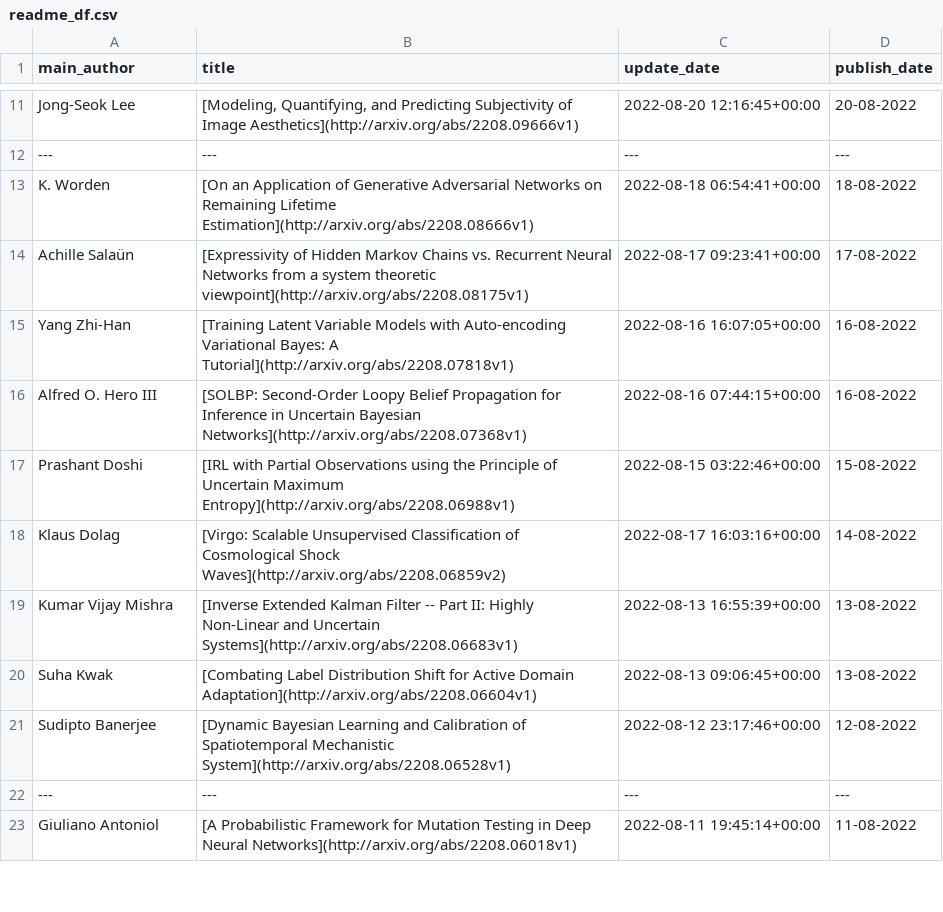
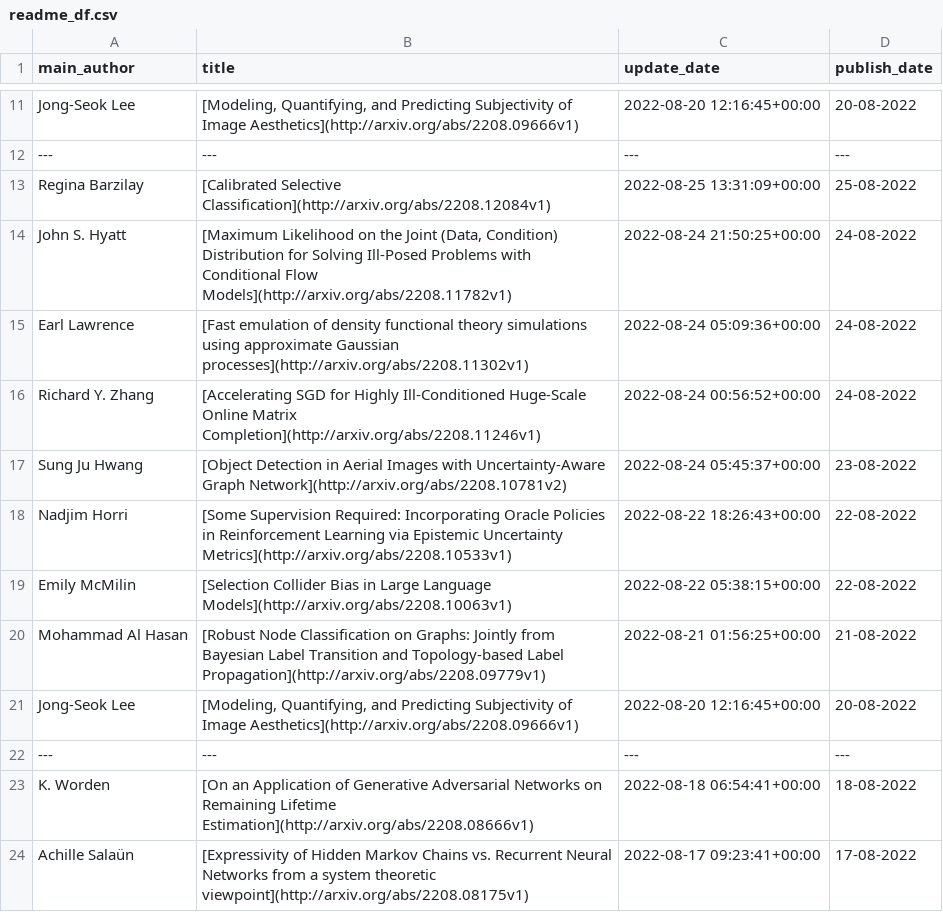
Before and after one commit to egstatsml/arxivsearch, a CSV file: mcmc/readme_df.csv, drawn as a sheet; only a part is shown, gaps mark what is left out; the shorter side is filled out with more unchanged rows; the diff names each change by its address in the sheet, - before the commit and + after, or states it on an @@ line.

```diff
--- a/mcmc/readme_df.csv
+++ b/mcmc/readme_df.csv
+row 13: Regina Barzilay | [Calibrated Selective Classification](http://arxiv.org/abs/2208.12084v1) | 2022-08-25 13:31:09+00:00 | 25-08-2022
+row 14: John S. Hyatt | [Maximum Likelihood on the Joint (Data, Condition) Distribution for Solving Ill-Posed Problems with Conditional Flow Models](http://arxiv.org/abs/2208.11782v1) | 2022-08-24 21:50:25+00:00 | 24-08-2022
+row 15: Earl Lawrence | [Fast emulation of density functional theory simulations using approximate Gaussian processes](http://arxiv.org/abs/2208.11302v1) | 2022-08-24 05:09:36+00:00 | 24-08-2022
+row 16: Richard Y. Zhang | [Accelerating SGD for Highly Ill-Conditioned Huge-Scale Online Matrix Completion](http://arxiv.org/abs/2208.11246v1) | 2022-08-24 00:56:52+00:00 | 24-08-2022
+row 17: Sung Ju Hwang | [Object Detection in Aerial Images with Uncertainty-Aware Graph Network](http://arxiv.org/abs/2208.10781v2) | 2022-08-24 05:45:37+00:00 | 23-08-2022
+row 18: Nadjim Horri | [Some Supervision Required: Incorporating Oracle Policies in Reinforcement Learning via Epistemic Uncertainty Metrics](http://arxiv.org/abs/2208.10533v1) | 2022-08-22 18:26:43+00:00 | 22-08-2022
+row 19: Emily McMilin | [Selection Collider Bias in Large Language Models](http://arxiv.org/abs/2208.10063v1) | 2022-08-22 05:38:15+00:00 | 22-08-2022
+row 20: Mohammad Al Hasan | [Robust Node Classification on Graphs: Jointly from Bayesian Label Transition and Topology-based Label Propagation](http://arxiv.org/abs/2208.09779v1) | 2022-08-21 01:56:25+00:00 | 21-08-2022
+row 21: Jong-Seok Lee | [Modeling, Quantifying, and Predicting Subjectivity of Image Aesthetics](http://arxiv.org/abs/2208.09666v1) | 2022-08-20 12:16:45+00:00 | 20-08-2022
+row 22: --- | --- | --- | ---
```
Also changed, not shown: 5 other files.
